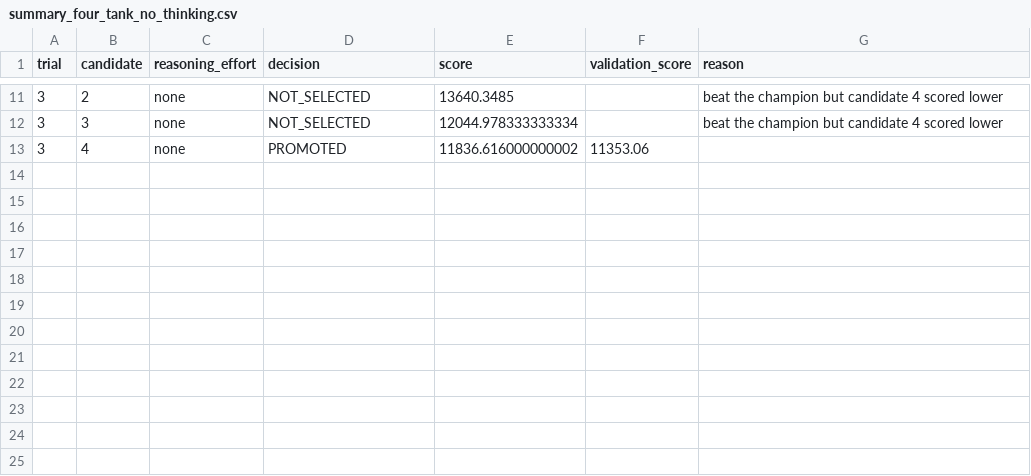
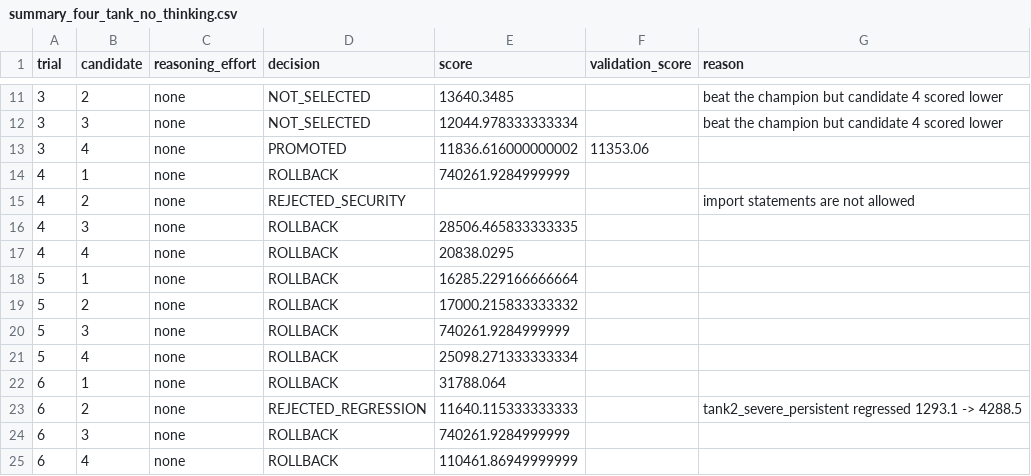
Before and after one commit to ot-mo/Weir_thesis, a CSV file: results/summary_four_tank_no_thinking.csv, drawn as a sheet; only a part is shown, gaps mark what is left out.

```diff
--- a/results/summary_four_tank_no_thinking.csv
+++ b/results/summary_four_tank_no_thinking.csv
@@ -13 +13,13 @@ trial,candidate,reasoning_effort,decision,score,validation_score,reason
 3,4,none,PROMOTED,11836.616000000002,11353.06,
+4,1,none,ROLLBACK,740261.9284999999,,
+4,2,none,REJECTED_SECURITY,,,import statements are not allowed
+4,3,none,ROLLBACK,28506.465833333335,,
+4,4,none,ROLLBACK,20838.0295,,
+5,1,none,ROLLBACK,16285.229166666664,,
+5,2,none,ROLLBACK,17000.215833333332,,
+5,3,none,ROLLBACK,740261.9284999999,,
+5,4,none,ROLLBACK,25098.271333333334,,
+6,1,none,ROLLBACK,31788.064,,
+6,2,none,REJECTED_REGRESSION,11640.115333333333,,tank2_severe_persistent regressed 1293.1 -> 4288.5
+6,3,none,ROLLBACK,740261.9284999999,,
+6,4,none,ROLLBACK,110461.86949999999,,
```
Also changed, not shown: 16 other files.
